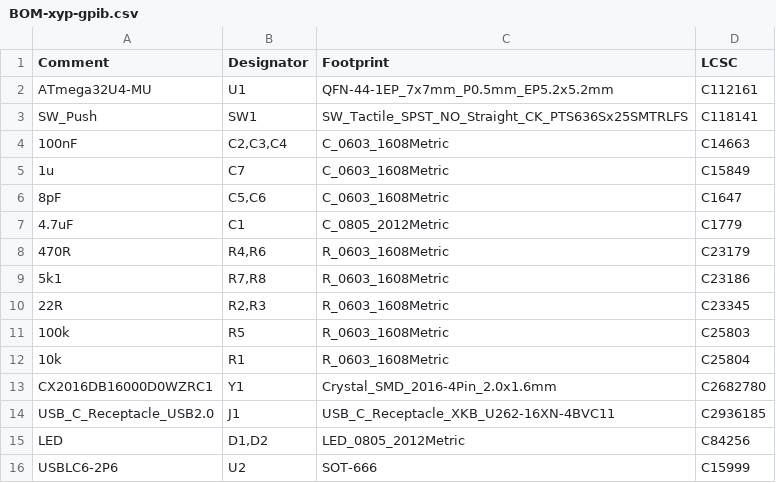
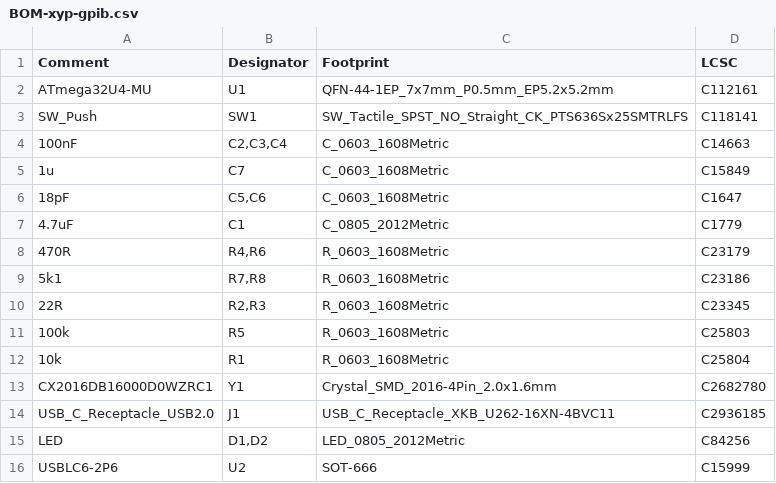
Before and after one commit to xyphro/UsbGpib, a CSV file: HW/REV2/BOM-xyp-gpib.csv, drawn as a sheet.

Commit message:
[FIX] Value of C5/C6 seems to be wrong
Signed-off-by: Silvano Cortesi <silvano.cortesi@hotmail.com>

```diff
--- a/HW/REV2/BOM-xyp-gpib.csv
+++ b/HW/REV2/BOM-xyp-gpib.csv
@@ -5,3 +5,3 @@ SW_Push,SW1,SW_Tactile_SPST_NO_Straight_CK_PTS636Sx25SMTRLFS,C118141
 1u,C7,C_0603_1608Metric,C15849
-8pF,"C5,C6",C_0603_1608Metric,C1647
+18pF,"C5,C6",C_0603_1608Metric,C1647
 4.7uF,C1,C_0805_2012Metric,C1779
```
Also changed, not shown: 1 other file.
